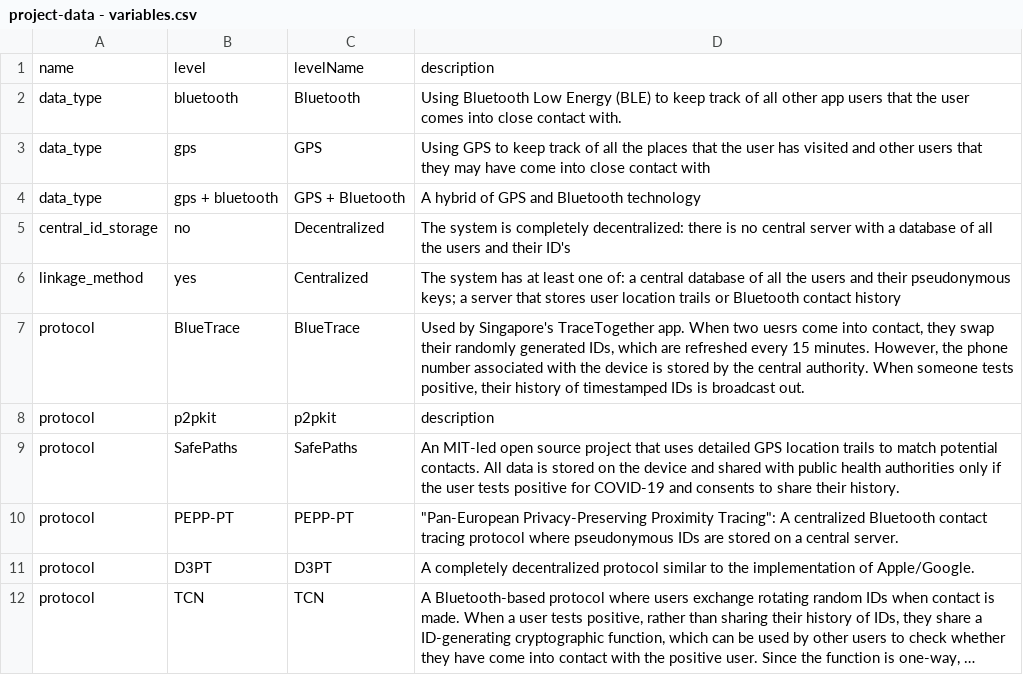
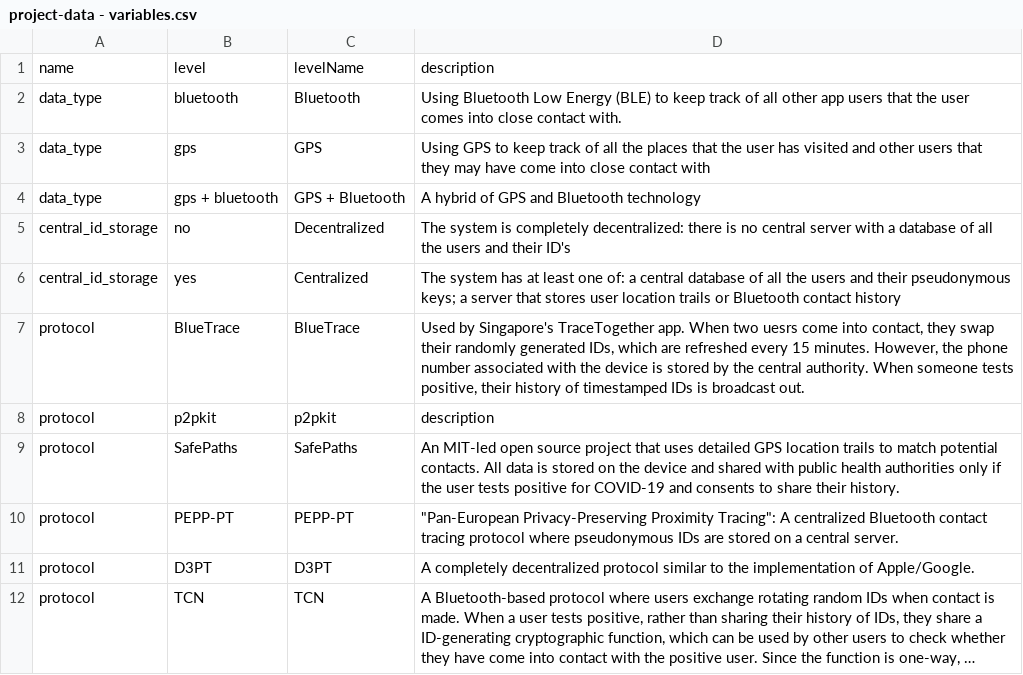
Before and after one commit to benlevyx/covid-tracking, a CSV file: data/project-data - variables.csv, drawn as a sheet; only a part is shown; long unchanged cells end in ….

```diff
--- a/data/project-data - variables.csv
+++ b/data/project-data - variables.csv
@@ -5,3 +5,3 @@ data_type,gps + bluetooth,GPS + Bluetooth,A hybrid of GPS and Bluetooth technolo
 central_id_storage,no,Decentralized,The system is completely decentralized: there is no central server with a database of all the users and their ID's
-linkage_method,yes,Centralized,The system has at least one of: a central database of all the users and their pseudonymous keys; a server that stores user location trails or Bluetooth contact history
+central_id_storage,yes,Centralized,The system has at least one of: a central database of all the users and their pseudonymous keys; a server that stores user location trails or Bluetooth contact history
 protocol,BlueTrace,BlueTrace,"Used by Singapore's TraceTogether app. When two uesrs come into contact, they swap their randomly generated IDs, which are refreshed every 15 minutes. However, the phone number associated with the device is stored by the central authority. When someone tests positive, their history of timestamped IDs is broadcast out."
```
Also changed, not shown: 5 other files.
